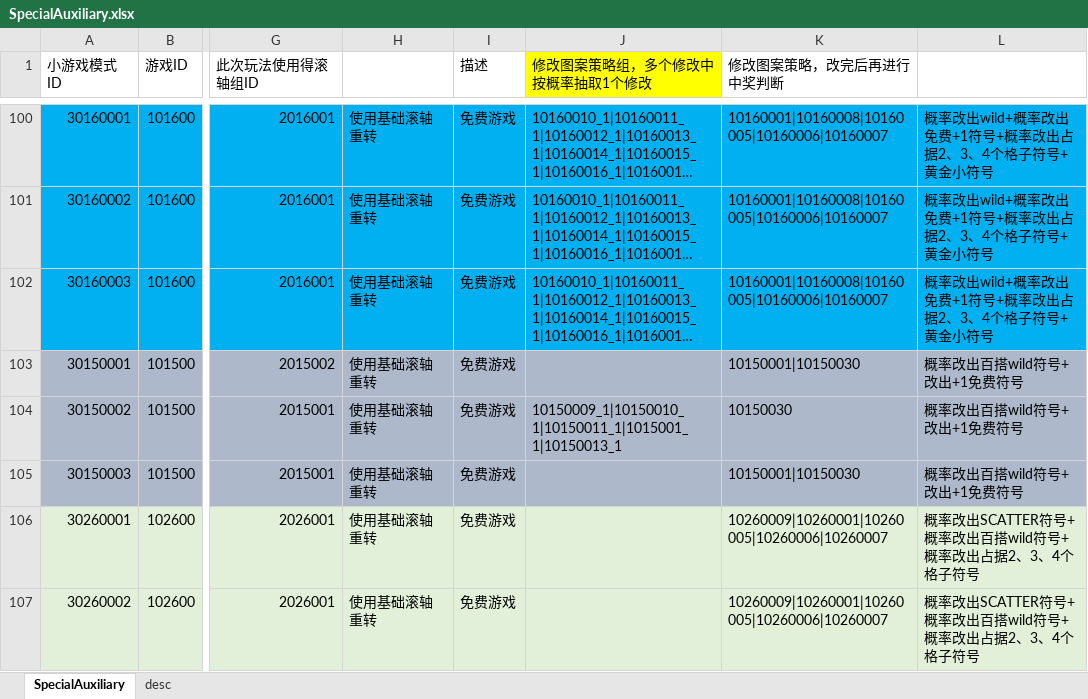
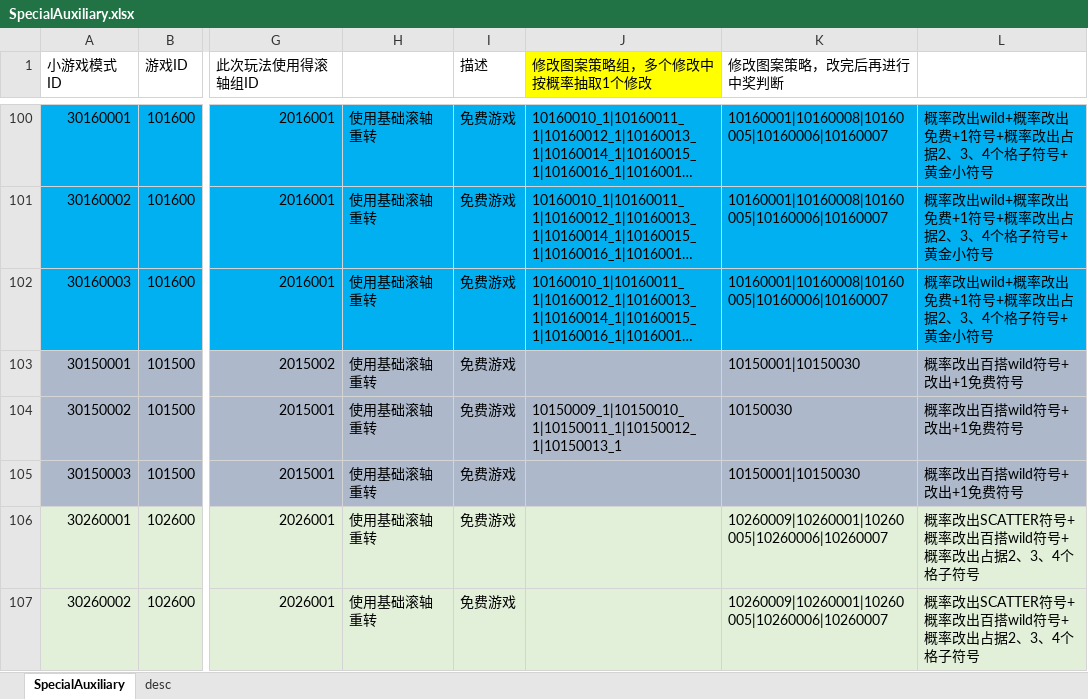
Before and after one commit to yanhailong/jjj_server, an Excel workbook: slots/resources/sample/SpecialAuxiliary.xlsx, sheet SpecialAuxiliary, drawn as a sheet; only a part is shown, gaps mark what is left out; long unchanged cells end in …; values as stored, in another font and other column widths than the file's, no borders; conditional formats not drawn; the diff names each change by its address in the sheet, - before the commit and + after, or states it on an @@ line.

```diff
--- a/slots/resources/sample/SpecialAuxiliary.xlsx (sheet SpecialAuxiliary)
+++ b/slots/resources/sample/SpecialAuxiliary.xlsx (sheet SpecialAuxiliary)
-J104 (修改图案策略组，多个修改中按概率抽取1个修改): 10150009_1|10150010_1|10150011_1|1015001_1|10150013_1
+J104 (修改图案策略组，多个修改中按概率抽取1个修改): 10150009_1|10150010_1|10150011_1|10150012_1|10150013_1
```
Also changed, not shown: 25 other files.
